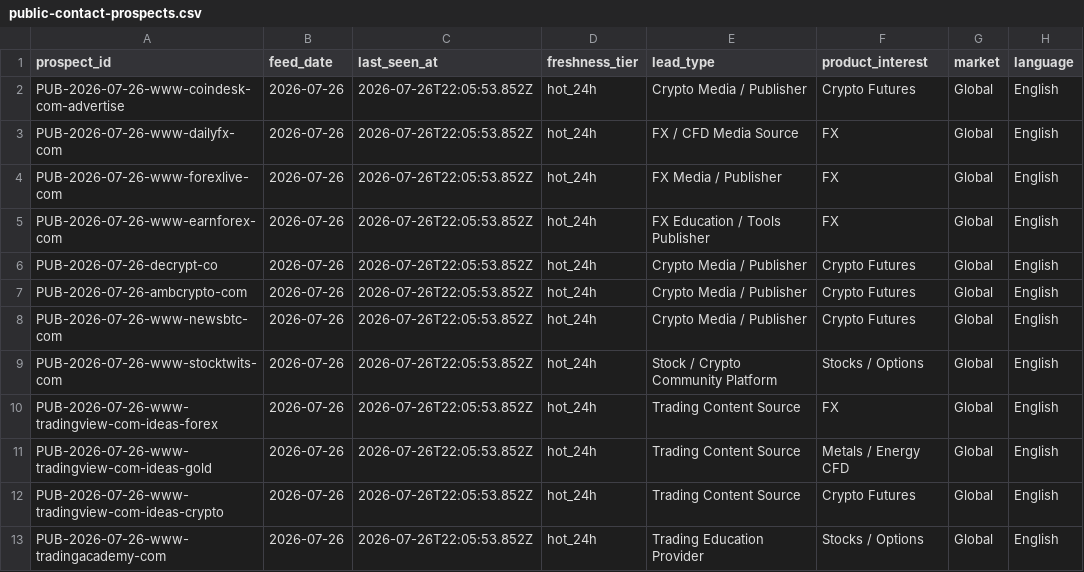
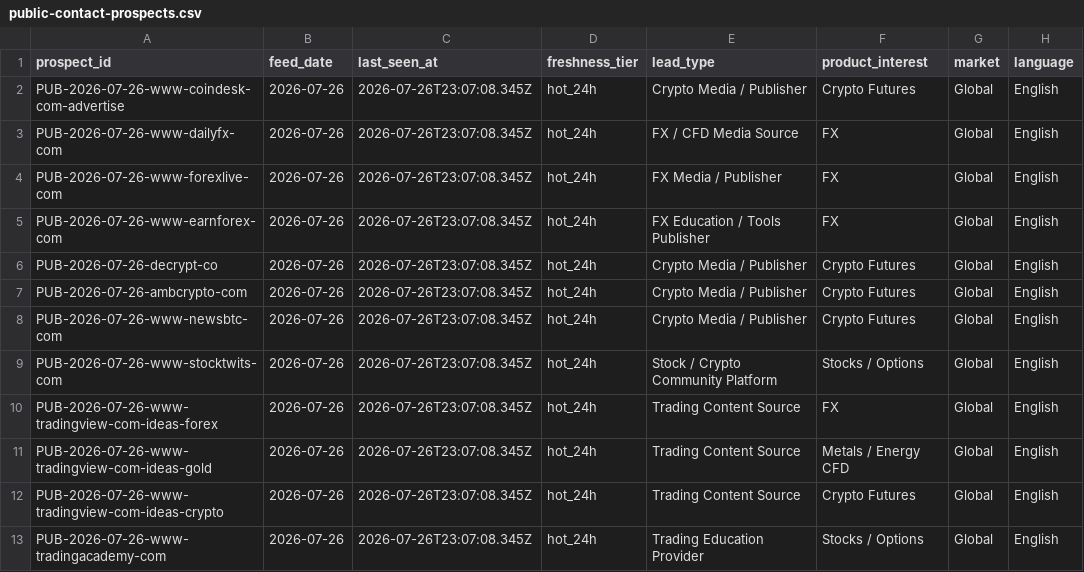
Before and after one commit to songchen539-alt/daily-active-trader-leads, a CSV file: data/public-contact-prospects.csv, drawn as a sheet; only a part is shown; the diff names each change by its address in the sheet, - before the commit and + after, or states it on an @@ line.

```diff
--- a/data/public-contact-prospects.csv
+++ b/data/public-contact-prospects.csv
-C2:C13 (last_seen_at): 2026-07-26T22:05:53.852Z
+C2:C13 (last_seen_at): 2026-07-26T23:07:08.345Z
```
Also changed, not shown: data/client-opportunities.csv, data/latest-active-feed.csv, 8 other files.
